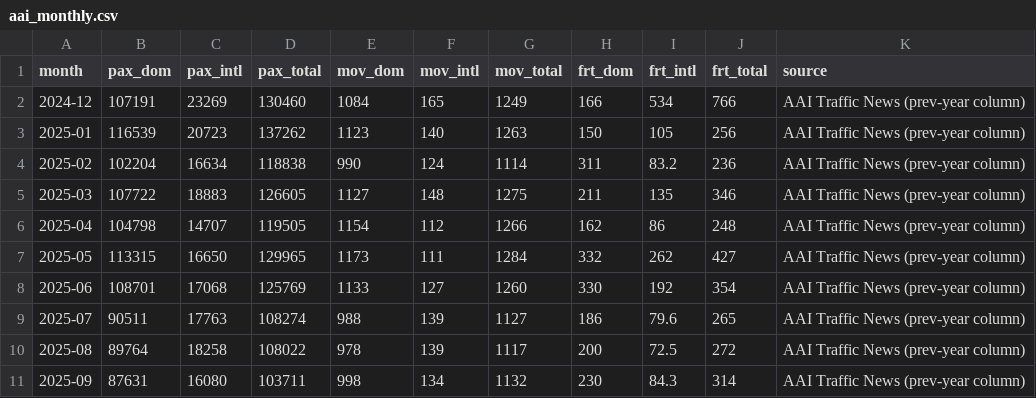
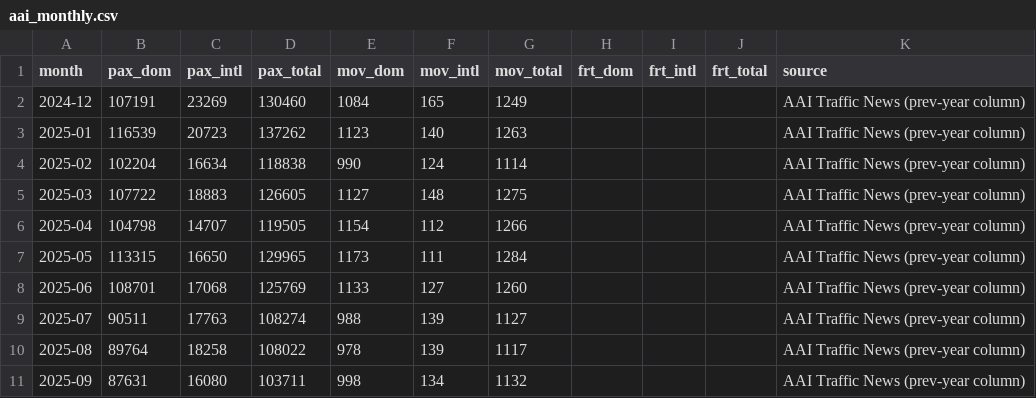
Before and after one commit to jarunprasath/madurai-airport-tracker, a CSV file: data/aai_monthly.csv, drawn as a sheet; only a part is shown; the diff covers the shown part only.

```diff
--- a/data/aai_monthly.csv
+++ b/data/aai_monthly.csv
@@ -1,11 +1,11 @@
 month,pax_dom,pax_intl,pax_total,mov_dom,mov_intl,mov_total,frt_dom,frt_intl,frt_total,source
-2024-12,107191,23269,130460,1084,165,1249,166,534,766,AAI Traffic News (prev-year column)
-2025-01,116539,20723,137262,1123,140,1263,150,105,256,AAI Traffic News (prev-year column)
-2025-02,102204,16634,118838,990,124,1114,311,83.2,236,AAI Traffic News (prev-year column)
-2025-03,107722,18883,126605,1127,148,1275,211,135,346,AAI Traffic News (prev-year column)
-2025-04,104798,14707,119505,1154,112,1266,162,86,248,AAI Traffic News (prev-year column)
-2025-05,113315,16650,129965,1173,111,1284,332,262,427,AAI Traffic News (prev-year column)
-2025-06,108701,17068,125769,1133,127,1260,330,192,354,AAI Traffic News (prev-year column)
-2025-07,90511,17763,108274,988,139,1127,186,79.6,265,AAI Traffic News (prev-year column)
-2025-08,89764,18258,108022,978,139,1117,200,72.5,272,AAI Traffic News (prev-year column)
-2025-09,87631,16080,103711,998,134,1132,230,84.3,314,AAI Traffic News (prev-year column)
+2024-12,107191,23269,130460,1084,165,1249,,,,AAI Traffic News (prev-year column)
+2025-01,116539,20723,137262,1123,140,1263,,,,AAI Traffic News (prev-year column)
+2025-02,102204,16634,118838,990,124,1114,,,,AAI Traffic News (prev-year column)
+2025-03,107722,18883,126605,1127,148,1275,,,,AAI Traffic News (prev-year column)
+2025-04,104798,14707,119505,1154,112,1266,,,,AAI Traffic News (prev-year column)
+2025-05,113315,16650,129965,1173,111,1284,,,,AAI Traffic News (prev-year column)
+2025-06,108701,17068,125769,1133,127,1260,,,,AAI Traffic News (prev-year column)
+2025-07,90511,17763,108274,988,139,1127,,,,AAI Traffic News (prev-year column)
+2025-08,89764,18258,108022,978,139,1117,,,,AAI Traffic News (prev-year column)
+2025-09,87631,16080,103711,998,134,1132,,,,AAI Traffic News (prev-year column)
```
Also changed, not shown: 30 edited cells elsewhere in this file, 2 other files.
